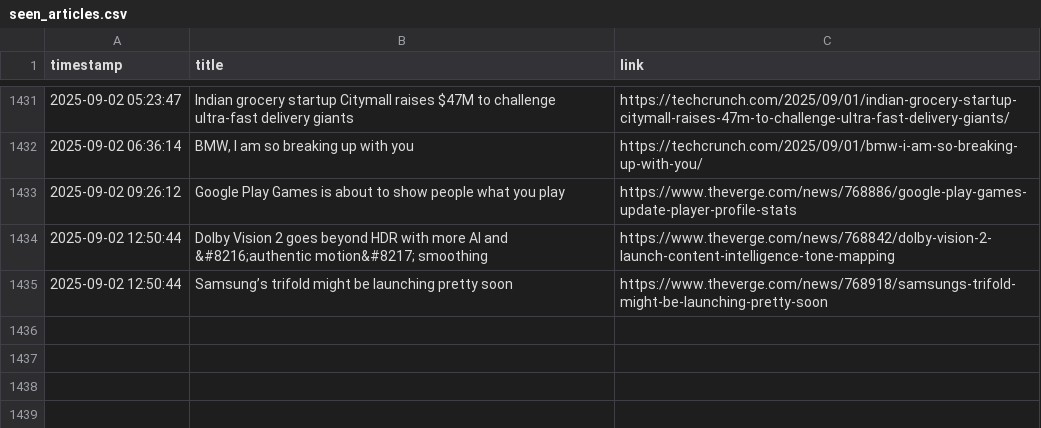
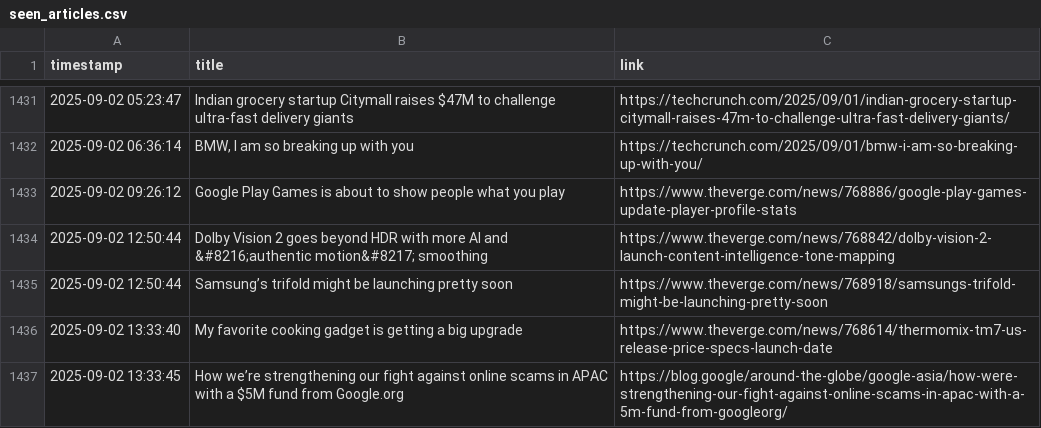
Before and after one commit to DeviPriya-Kolla/AutonomousContentAgent, a CSV file: seen_articles.csv, drawn as a sheet; only a part is shown, gaps mark what is left out.

Commit message:
docs: Update seen articles log

```diff
--- a/seen_articles.csv
+++ b/seen_articles.csv
@@ -1435 +1435,3 @@ timestamp,title,link
 2025-09-02 12:50:44,Samsung’s trifold might be launching pretty soon,https://www.theverge.com/news/768918/samsungs-trifold-might-be-launching-pretty-soon
+2025-09-02 13:33:40,My favorite cooking gadget is getting a big upgrade,https://www.theverge.com/news/768614/thermomix-tm7-us-release-price-specs-launch-date
+2025-09-02 13:33:45,How we’re strengthening our fight against online scams in APAC with a $5M fund from Google.org,https://blog.google/around-the-globe/google-asia/how-were-strengthening-our-fight-against-online-scams-in-apac-with-a-5m-fund-from-googleorg/
```
